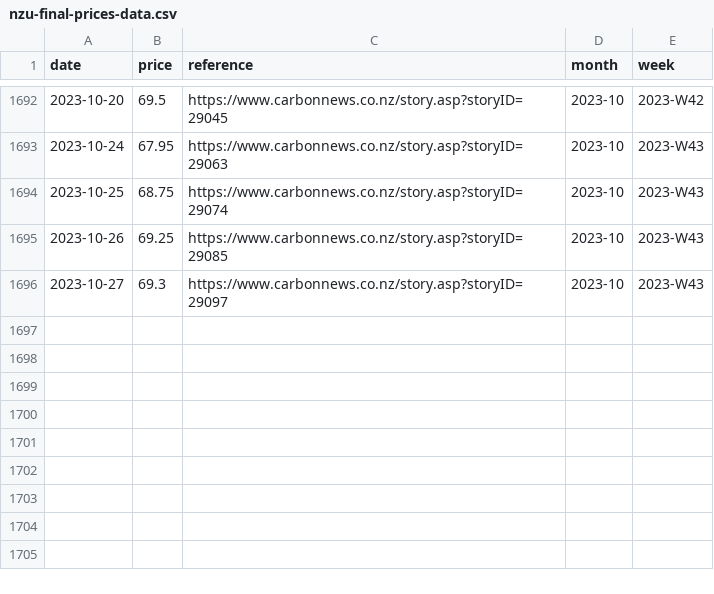
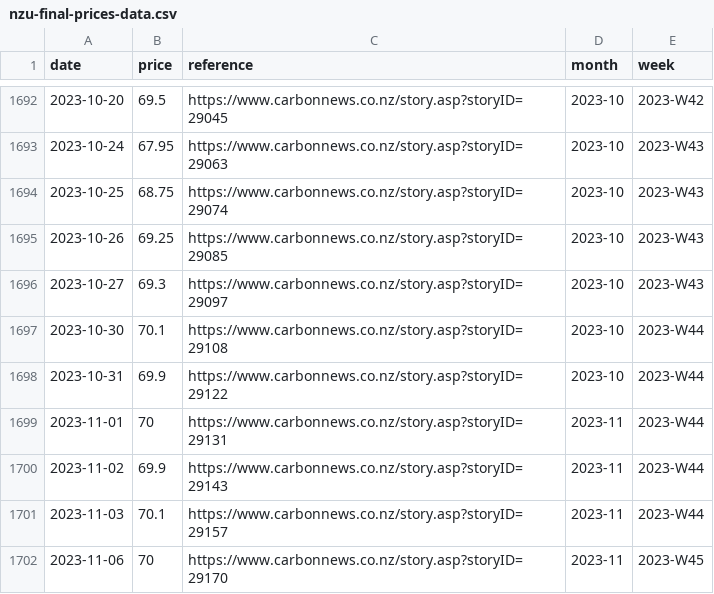
Before and after one commit to theecanmole/NZ-emission-unit-prices, a CSV file: nzu-final-prices-data.csv, drawn as a sheet; only a part is shown, gaps mark what is left out; the diff names each change by its address in the sheet, - before the commit and + after, or states it on an @@ line.

```diff
--- a/nzu-final-prices-data.csv
+++ b/nzu-final-prices-data.csv
+row 1697: 2023-10-30 | 70.1 | https://www.carbonnews.co.nz/story.asp?storyID=29108 | 2023-10 | 2023-W44
+row 1698: 2023-10-31 | 69.9 | https://www.carbonnews.co.nz/story.asp?storyID=29122 | 2023-10 | 2023-W44
+row 1699: 2023-11-01 | 70 | https://www.carbonnews.co.nz/story.asp?storyID=29131 | 2023-11 | 2023-W44
+row 1700: 2023-11-02 | 69.9 | https://www.carbonnews.co.nz/story.asp?storyID=29143 | 2023-11 | 2023-W44
+row 1701: 2023-11-03 | 70.1 | https://www.carbonnews.co.nz/story.asp?storyID=29157 | 2023-11 | 2023-W44
+row 1702: 2023-11-06 | 70 | https://www.carbonnews.co.nz/story.asp?storyID=29170 | 2023-11 | 2023-W45
```
Also changed, not shown: nzu-edited-raw-prices-data.csv, nzu-month-price.csv, 2 other files.
